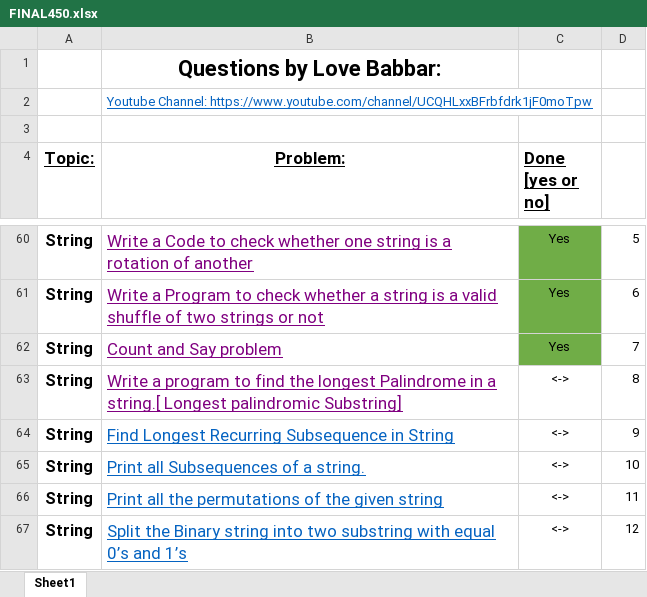
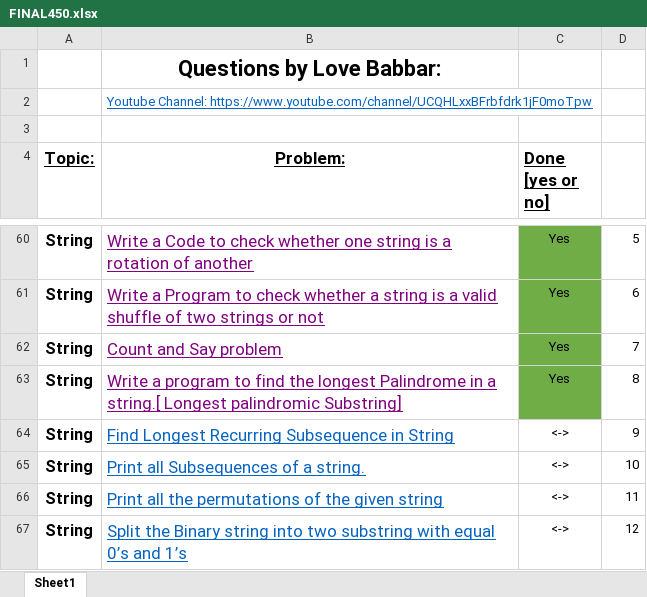
Before and after one commit to pratyuuush/DS_Algo, an Excel workbook: FINAL450.xlsx, sheet Sheet1, drawn as a sheet; only a part is shown, gaps mark what is left out; values as stored, in another font and other column widths than the file's, no borders; the diff names each change by its address in the sheet, - before the commit and + after, or states it on an @@ line.

```diff
--- a/FINAL450.xlsx (sheet Sheet1)
+++ b/FINAL450.xlsx (sheet Sheet1)
-C63 (Done [yes or no]): <->
+C63 (Done [yes or no]): Yes
-C63 fill: none
+C63 fill: #70AD47
```
Also changed, not shown: 15 other files.
